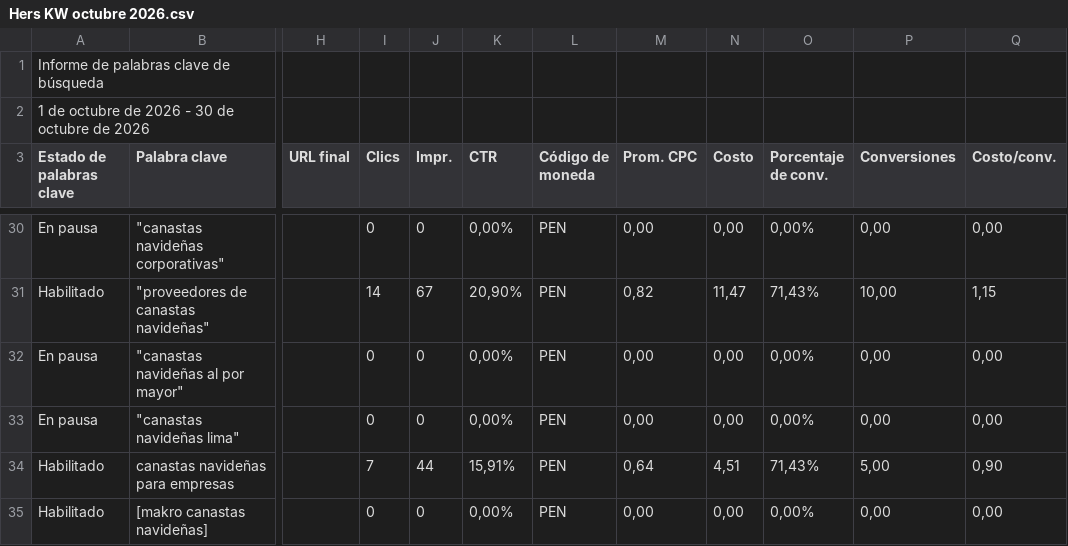
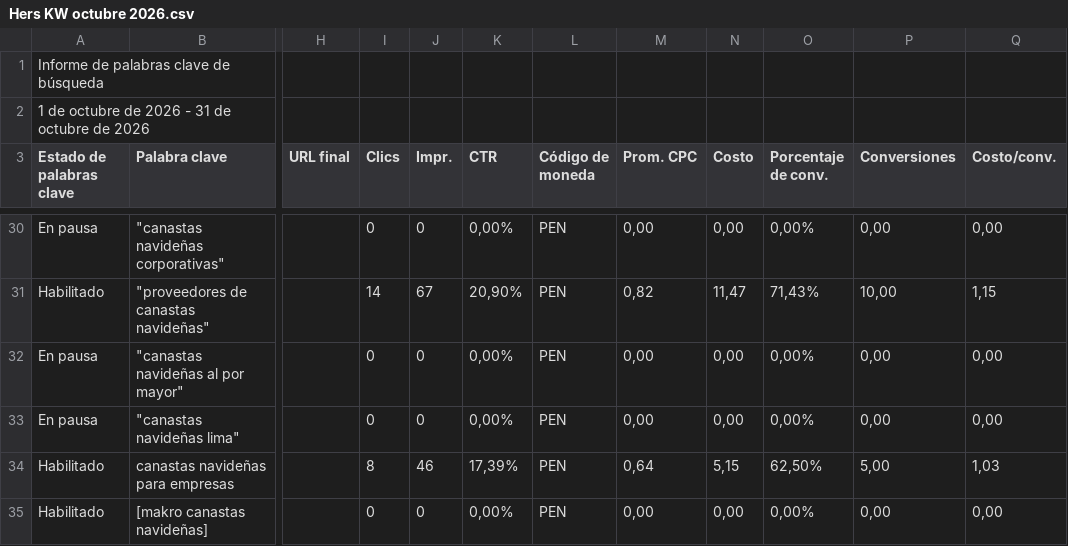
Before and after one commit to jorgeluis666/Hers, a CSV file: data/csv-backups/keywords/Hers KW octubre 2026.csv, drawn as a sheet; only a part is shown, gaps mark what is left out; the diff covers the shown part only; the diff names each change by its address in the sheet, - before the commit and + after, or states it on an @@ line.

```diff
--- a/data/csv-backups/keywords/Hers KW octubre 2026.csv
+++ b/data/csv-backups/keywords/Hers KW octubre 2026.csv
-A2 (Estado de palabras clave): 1 de octubre de 2026 - 30 de octubre de 2026
+A2 (Estado de palabras clave): 1 de octubre de 2026 - 31 de octubre de 2026
-I34 (Clics): 7
+I34 (Clics): 8
-J34 (Impr.): 44
+J34 (Impr.): 46
-K34 (CTR): 15,91%
+K34 (CTR): 17,39%
-N34 (Costo): 4,51
+N34 (Costo): 5,15
-O34 (Porcentaje de conv.): 71,43%
+O34 (Porcentaje de conv.): 62,50%
-Q34 (Costo/conv.): 0,90
+Q34 (Costo/conv.): 1,03
```
Also changed, not shown: 37 edited cells elsewhere in this file, data/csv-backups/drive/Hers octubre 2026.csv, 5 other files.
